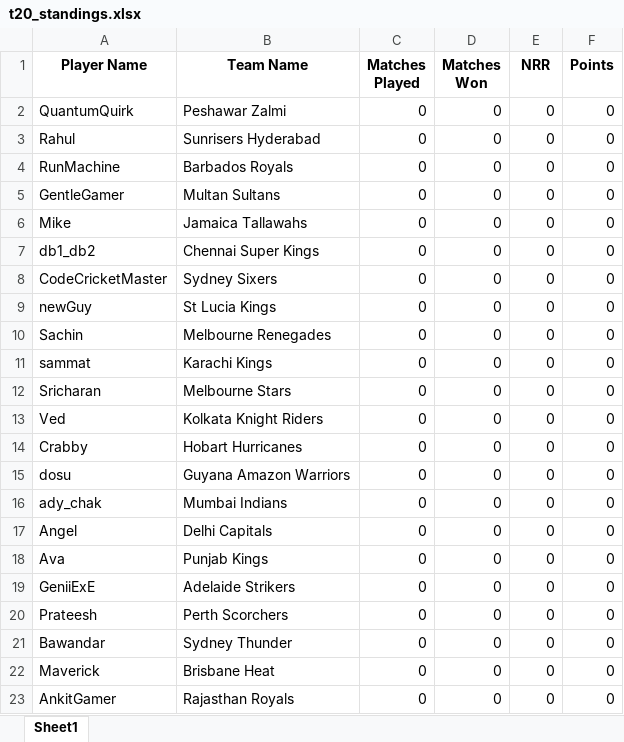
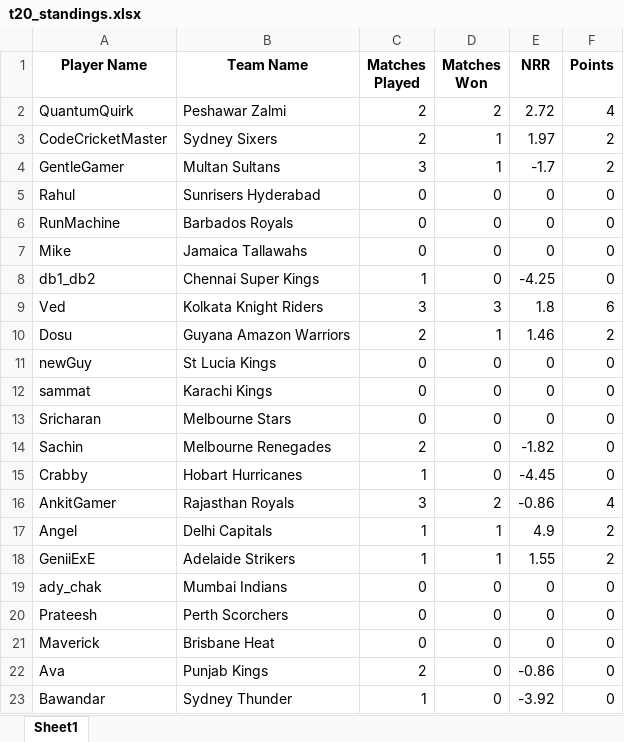
Before and after one commit to ankitgamer987/crikzone-website, an Excel workbook: data/t20_standings.xlsx, sheet Sheet1, drawn as a sheet; values as stored, in another font and other column widths than the file's, no borders; removed rows and columns are numbered as before the commit, all else as after; the diff names each change by its address in the sheet, - before the commit and + after, or states it on an @@ line.

Commit message:
Updating T20 Standings table

```diff
--- a/data/t20_standings.xlsx (sheet Sheet1)
+++ b/data/t20_standings.xlsx (sheet Sheet1)
-C2 (Matches Played): 0
+C2 (Matches Played): 2
-D2 (Matches Won): 0
+D2 (Matches Won): 2
-E2 (NRR): 0
+E2 (NRR): 2.72
-F2 (Points): 0
+F2 (Points): 4
+row 3: CodeCricketMaster | Sydney Sixers | 2 | 1 | 1.97 | 2
+row 4: GentleGamer | Multan Sultans | 3 | 1 | -1.7 | 2
-row 5: GentleGamer | Multan Sultans | 0 | 0 | 0 | 0
-C8 (Matches Played): 0
+C8 (Matches Played): 1
-E8 (NRR): 0
+E8 (NRR): -4.25
-row 8: CodeCricketMaster | Sydney Sixers | 0 | 0 | 0 | 0
+row 9: Ved | Kolkata Knight Riders | 3 | 3 | 1.8 | 6
+row 10: Dosu | Guyana Amazon Warriors | 2 | 1 | 1.46 | 2
-row 10: Sachin | Melbourne Renegades | 0 | 0 | 0 | 0
-row 13: Ved | Kolkata Knight Riders | 0 | 0 | 0 | 0
+row 14: Sachin | Melbourne Renegades | 2 | 0 | -1.82 | 0
-C15 (Matches Played): 0
+C15 (Matches Played): 1
-E15 (NRR): 0
+E15 (NRR): -4.45
-row 15: dosu | Guyana Amazon Warriors | 0 | 0 | 0 | 0
+row 16: AnkitGamer | Rajasthan Royals | 3 | 2 | -0.86 | 4
+row 17: Angel | Delhi Capitals | 1 | 1 | 4.9 | 2
+row 18: GeniiExE | Adelaide Strikers | 1 | 1 | 1.55 | 2
-row 17: Angel | Delhi Capitals | 0 | 0 | 0 | 0
-row 18: Ava | Punjab Kings | 0 | 0 | 0 | 0
-row 19: GeniiExE | Adelaide Strikers | 0 | 0 | 0 | 0
-row 21: Bawandar | Sydney Thunder | 0 | 0 | 0 | 0
-row 23: AnkitGamer | Rajasthan Royals | 0 | 0 | 0 | 0
+row 22: Ava | Punjab Kings | 2 | 0 | -0.86 | 0
+row 23: Bawandar | Sydney Thunder | 1 | 0 | -3.92 | 0
```
